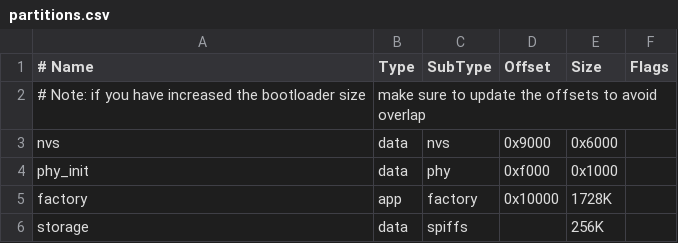
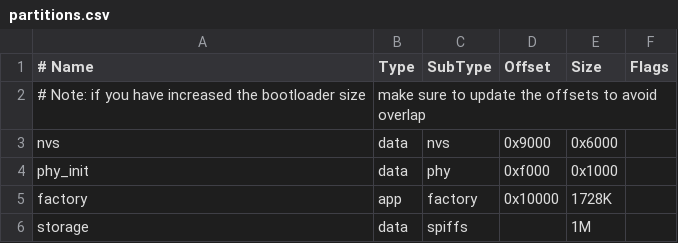
Before and after one commit to kishima/esp32_nes_apu_mruby, a CSV file: partitions.csv, drawn as a sheet.

```diff
--- a/partitions.csv
+++ b/partitions.csv
@@ -5,2 +5,2 @@ phy_init, data, phy,     0xf000,  0x1000,
 factory,  app,  factory, 0x10000, 1728K,
-storage,  data, spiffs,  ,        256K,
+storage,  data, spiffs,  ,        1M,
```
Also changed, not shown: 3 other files.
